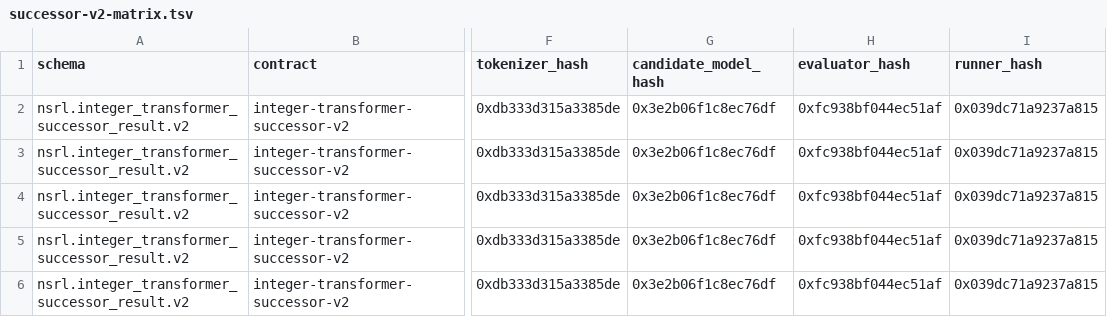
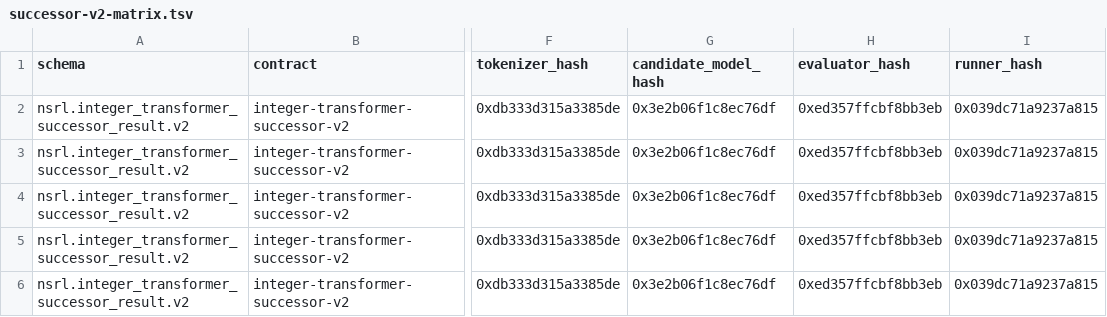
Before and after one commit to atimics/nsrl, a TSV file: benchmarks/integer-transformer-proof-v1/successor-v2-matrix.tsv, drawn as a sheet; only a part is shown, gaps mark what is left out; the diff names each change by its address in the sheet, - before the commit and + after, or states it on an @@ line.

```diff
--- a/benchmarks/integer-transformer-proof-v1/successor-v2-matrix.tsv
+++ b/benchmarks/integer-transformer-proof-v1/successor-v2-matrix.tsv
-H2:H6 (evaluator_hash): 0xfc938bf044ec51af
+H2:H6 (evaluator_hash): 0xed357ffcbf8bb3eb
```
Also changed, not shown: benchmarks/integer-transformer-proof-v1/successor-v2-manifest.tsv, 1 other file.
